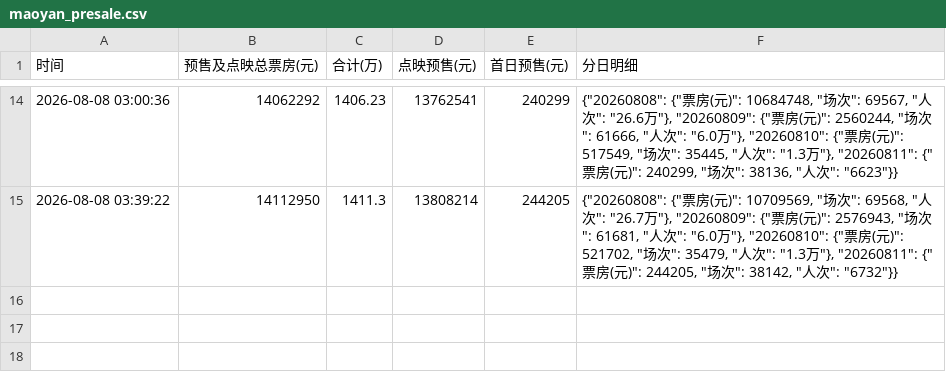
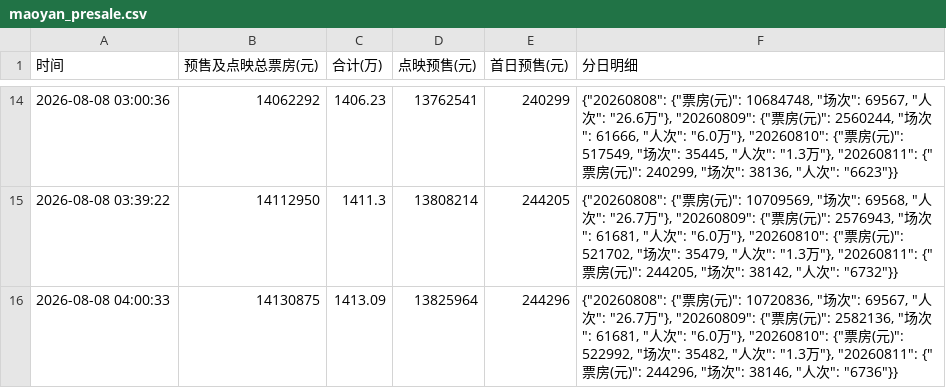
Before and after one commit to vshg245/maoyan-presale, a CSV file: maoyan_presale.csv, drawn as a sheet; only a part is shown, gaps mark what is left out.

Commit message:
chore: update presale data 2026-08-08 04:00

```diff
--- a/maoyan_presale.csv
+++ b/maoyan_presale.csv
@@ -15 +15,2 @@
 2026-08-08 03:39:22,14112950,1411.3,13808214,244205,"{""20260808"": {""票房(元)"": 10709569, ""场次"": 69568, ""人次"": ""26.7万""}, ""20260809"": {""票房(元)"": 2576943, ""场次"": 61681, ""人次"": ""6.0万""}, ""20260810"": {""票房(元)"": 521702, ""场次"": 35479, ""人次"": ""1.3万""}, ""20260811"": {""票房(元)"": 244205, ""场次"": 38142, ""人次"": ""6732""}}"
+2026-08-08 04:00:33,14130875,1413.09,13825964,244296,"{""20260808"": {""票房(元)"": 10720836, ""场次"": 69567, ""人次"": ""26.7万""}, ""20260809"": {""票房(元)"": 2582136, ""场次"": 61681, ""人次"": ""6.0万""}, ""20260810"": {""票房(元)"": 522992, ""场次"": 35482, ""人次"": ""1.3万""}, ""20260811"": {""票房(元)"": 244296, ""场次"": 38146, ""人次"": ""6736""}}"
```
